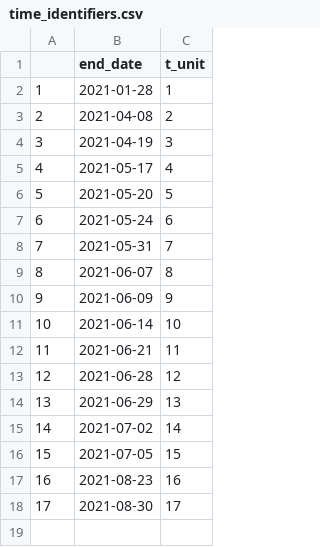
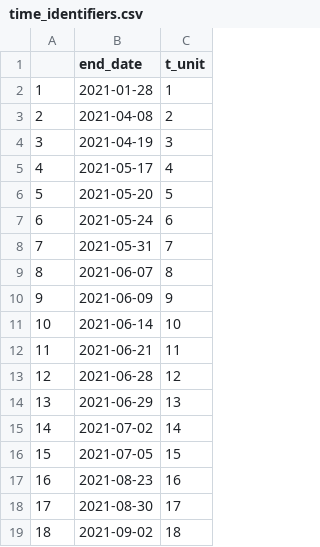
Before and after one commit to MerlinHeidemanns/election_forecast_france, a CSV file: dta/polls_dta/time_identifiers.csv, drawn as a sheet; the diff names each change by its address in the sheet, - before the commit and + after, or states it on an @@ line.

```diff
--- a/dta/polls_dta/time_identifiers.csv
+++ b/dta/polls_dta/time_identifiers.csv
+row 19: 18 | 2021-09-02 | 18
```
Also changed, not shown: 9 other files.
